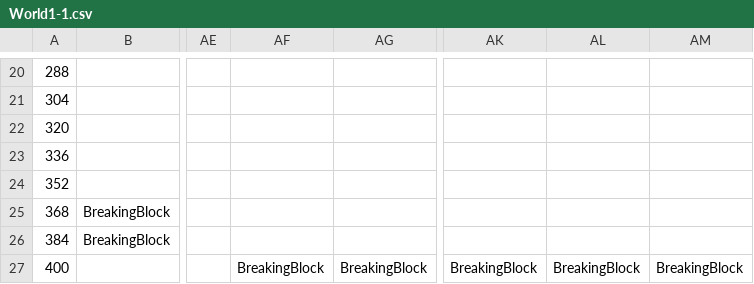
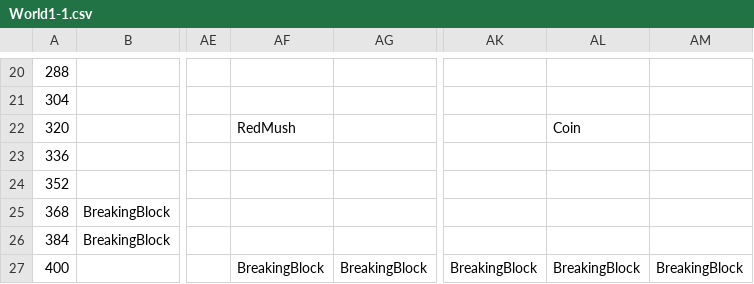
Before and after one commit to Bartholomew-m134/BuckeyeGameEngine, a CSV file: Game/GameContent/Levels/World1-1.csv, drawn as a sheet; only a part is shown, gaps mark what is left out; the diff names each change by its address in the sheet, - before the commit and + after, or states it on an @@ line.

Commit message:
Coin Draw does not work on not contained items. Added to World to show that.

```diff
--- a/Game/GameContent/Levels/World1-1.csv
+++ b/Game/GameContent/Levels/World1-1.csv
-AF22: (empty)
+AF22: RedMush
-AL22: (empty)
+AL22: Coin
```
Also changed, not shown: 1 other file.
